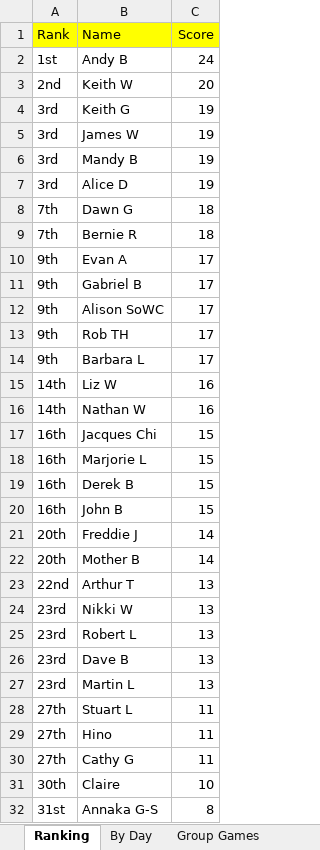
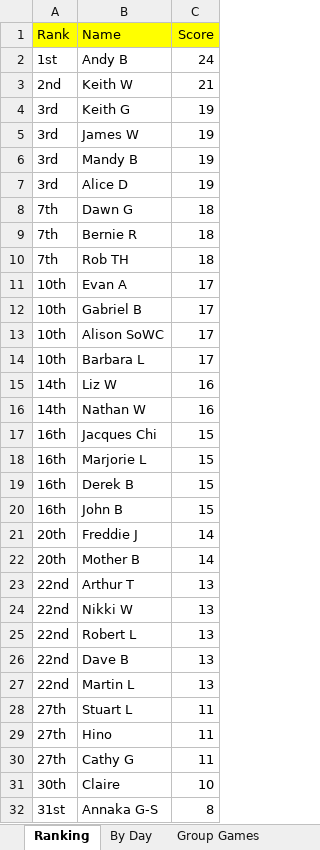
Before and after one commit to hairybloke68/FootieTake2, an Excel workbook: resources/Forms/Excel/Big Sheet.xlsx, sheet Ranking, drawn as a sheet; values as stored, in another font and other column widths than the file's, no borders; charts and pictures not drawn; removed rows and columns are numbered as before the commit, all else as after; the diff names each change by its address in the sheet, - before the commit and + after, or states it on an @@ line.

Commit message:
Score Updates

```diff
--- a/resources/Forms/Excel/Big Sheet.xlsx (sheet Ranking)
+++ b/resources/Forms/Excel/Big Sheet.xlsx (sheet Ranking)
-C3 (Score): 20
+C3 (Score): 21
+row 10: 7th | Rob TH | 18
-A11:A13 (Rank): 9th
+A11:A13 (Rank): 10th
-row 13: 9th | Rob TH | 17
-A14 (Rank): 9th
+A14 (Rank): 10th
-A24:A27 (Rank): 23rd
+A24:A27 (Rank): 22nd
```
Also changed, not shown: sheet Rob TH, sheet Keith W, sheet By Day, sheet Nathan W, sheet Arthur T, sheet Cathy G, 26 more sheets, charts or pictures, 3 other files.
